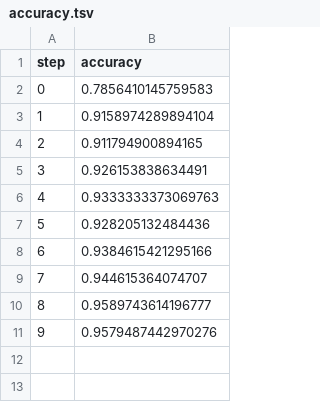
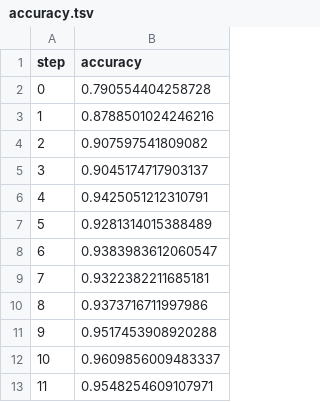
Before and after one commit to marleneelojmz/dvc_tutorial, a TSV file: metrics/plots/metrics/train/accuracy.tsv, drawn as a sheet.

```diff
--- a/metrics/plots/metrics/train/accuracy.tsv
+++ b/metrics/plots/metrics/train/accuracy.tsv
@@ -1,11 +1,13 @@
 step	accuracy
-0	0.7856410145759583
-1	0.9158974289894104
-2	0.911794900894165
-3	0.926153838634491
-4	0.9333333373069763
-5	0.928205132484436
-6	0.9384615421295166
-7	0.944615364074707
-8	0.9589743614196777
-9	0.9579487442970276
+0	0.790554404258728
+1	0.8788501024246216
+2	0.907597541809082
+3	0.9045174717903137
+4	0.9425051212310791
+5	0.9281314015388489
+6	0.9383983612060547
+7	0.9322382211685181
+8	0.9373716711997986
+9	0.9517453908920288
+10	0.9609856009483337
+11	0.9548254609107971
```
Also changed, not shown: metrics/plots/metrics/eval/accuracy.tsv, metrics/plots/metrics/eval/loss.tsv, 18 other files.
